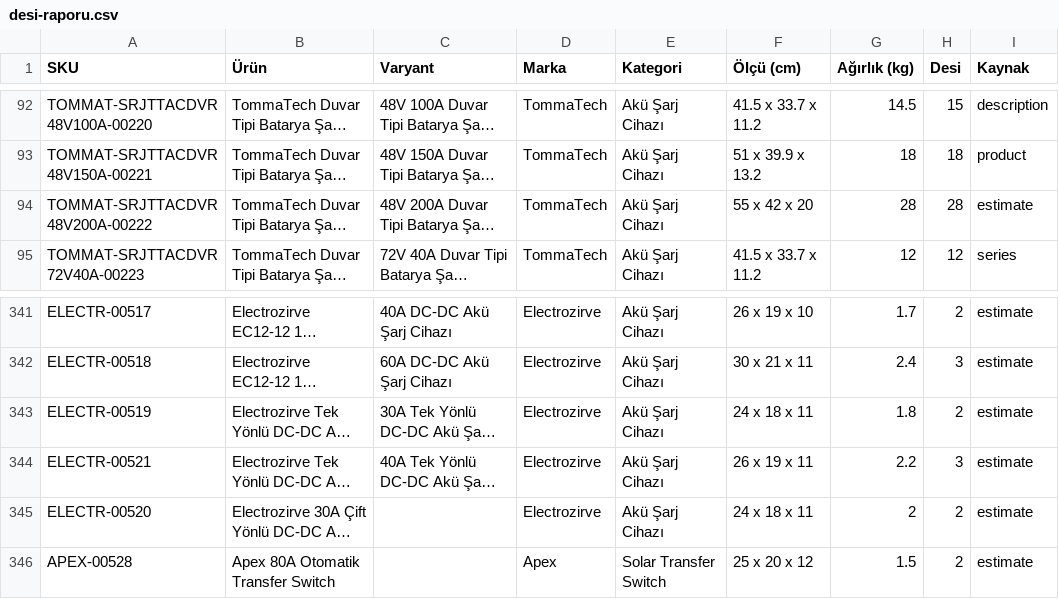
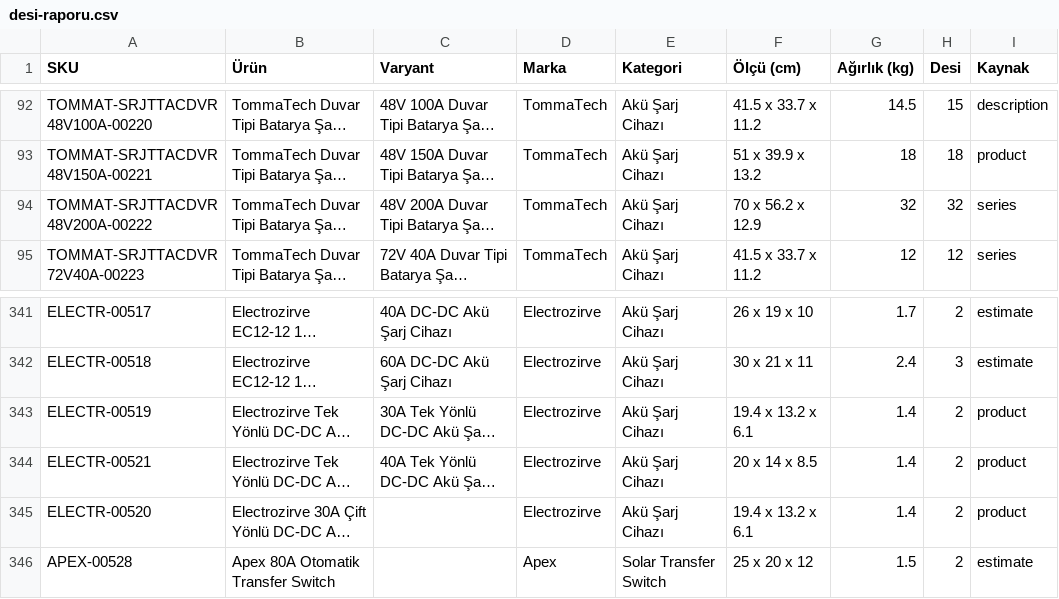
Before and after one commit to info-aftsoftware/eticaret, a CSV file: scripts/data/desi-raporu.csv, drawn as a sheet; only a part is shown, gaps mark what is left out; long unchanged cells end in …; the diff names each change by its address in the sheet, - before the commit and + after, or states it on an @@ line.

```diff
--- a/scripts/data/desi-raporu.csv
+++ b/scripts/data/desi-raporu.csv
-F94 (Ölçü (cm)): 55 x 42 x 20
+F94 (Ölçü (cm)): 70 x 56.2 x 12.9
-G94 (Ağırlık (kg)): 28
+G94 (Ağırlık (kg)): 32
-H94 (Desi): 28
+H94 (Desi): 32
-I94 (Kaynak): estimate
+I94 (Kaynak): series
-F343 (Ölçü (cm)): 24 x 18 x 11
+F343 (Ölçü (cm)): 19.4 x 13.2 x 6.1
-G343 (Ağırlık (kg)): 1.8
+G343 (Ağırlık (kg)): 1.4
-I343:I345 (Kaynak): estimate
+I343:I345 (Kaynak): product
-F344 (Ölçü (cm)): 26 x 19 x 11
+F344 (Ölçü (cm)): 20 x 14 x 8.5
-G344 (Ağırlık (kg)): 2.2
+G344 (Ağırlık (kg)): 1.4
-H344 (Desi): 3
+H344 (Desi): 2
-F345 (Ölçü (cm)): 24 x 18 x 11
+F345 (Ölçü (cm)): 19.4 x 13.2 x 6.1
-G345 (Ağırlık (kg)): 2
+G345 (Ağırlık (kg)): 1.4
```
Also changed, not shown: 4 other files.
